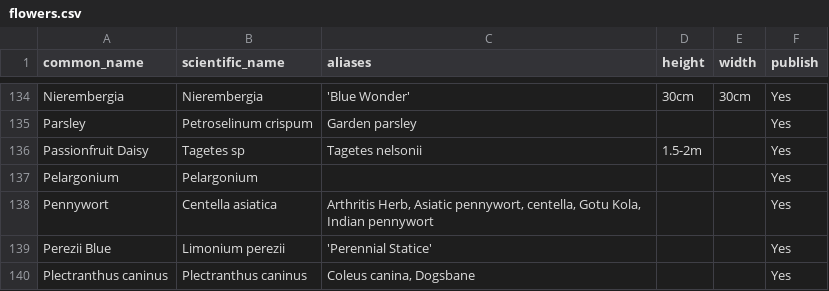
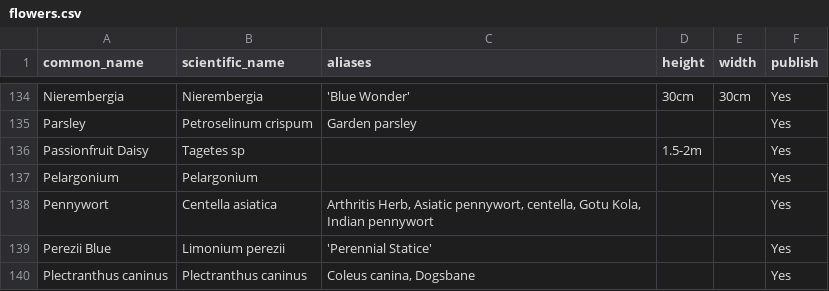
Before and after one commit to ronsavage/WWW-Garden-Design, a CSV file: data/flowers.csv, drawn as a sheet; only a part is shown, gaps mark what is left out.

```diff
--- a/data/flowers.csv
+++ b/data/flowers.csv
@@ -135,3 +135,3 @@
 "Parsley","Petroselinum crispum","Garden parsley","","","Yes"
-"Passionfruit Daisy","Tagetes sp","Tagetes nelsonii","1.5-2m","","Yes"
+"Passionfruit Daisy","Tagetes sp","","1.5-2m","","Yes"
 "Pelargonium","Pelargonium","","","","Yes"
```
Also changed, not shown: data/images.csv, data/notes.csv, 1 other file.
